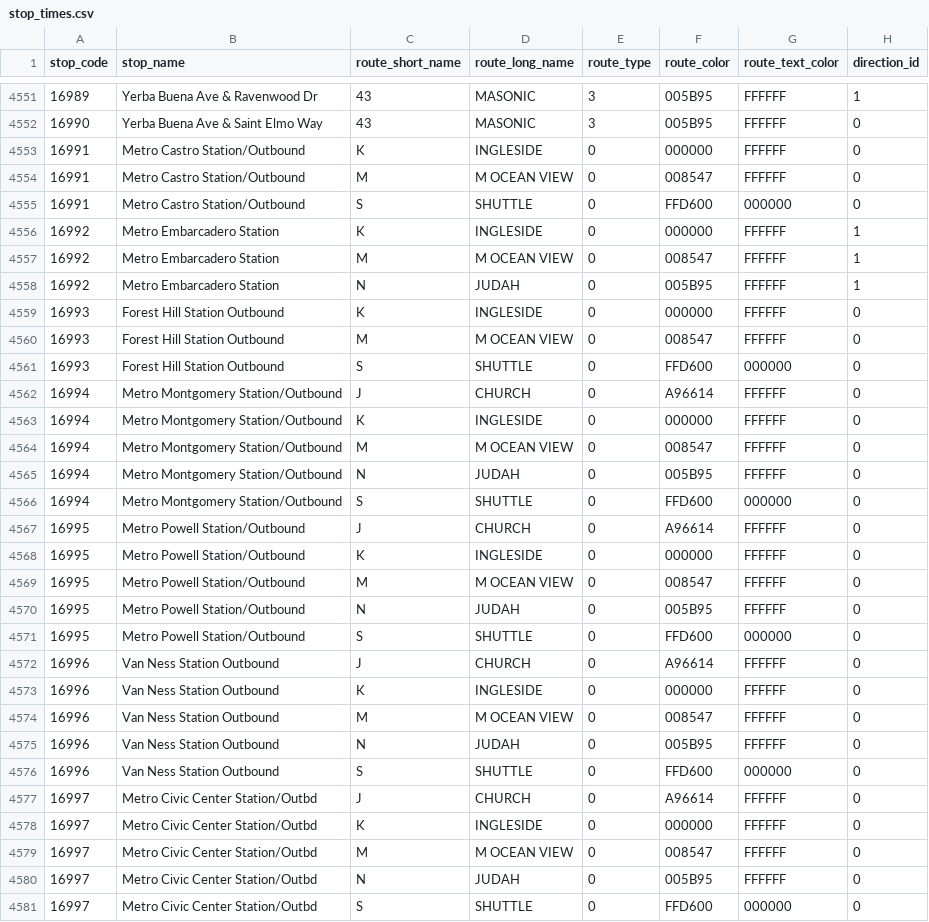
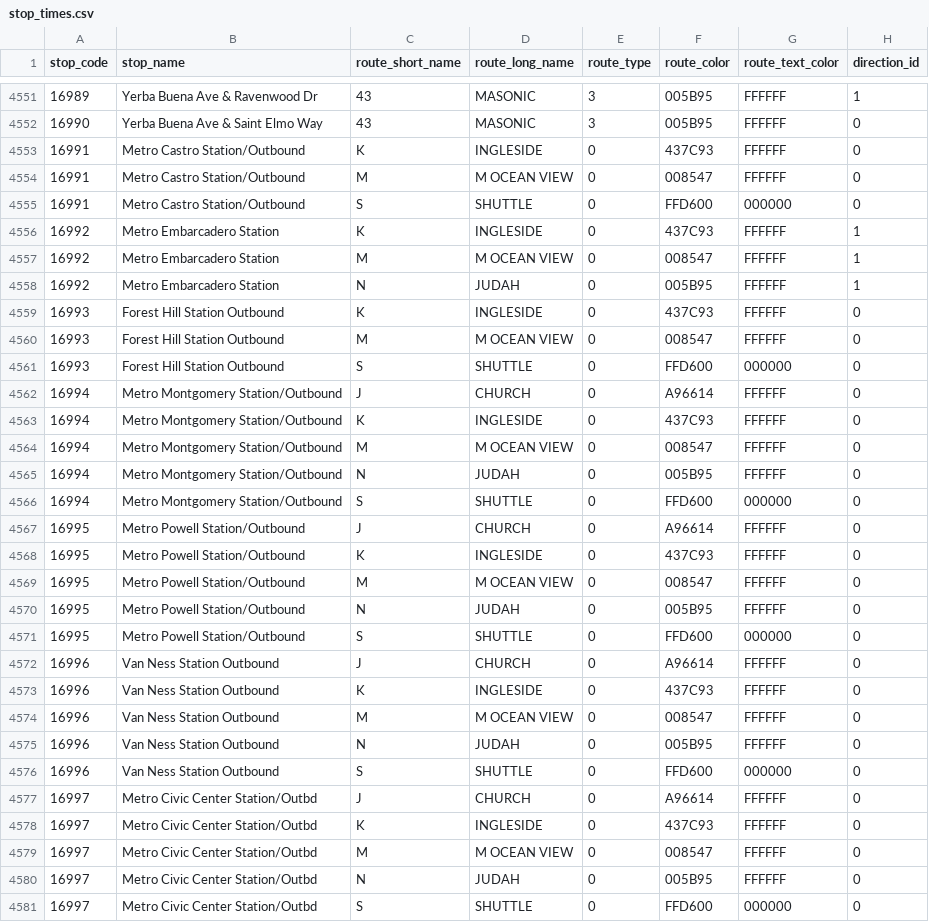
Before and after one commit to MingweiSamuel/muni-sign, a CSV file: data/stop_times.csv, drawn as a sheet; only a part is shown, gaps mark what is left out; the diff covers the shown part only; the diff names each change by its address in the sheet, - before the commit and + after, or states it on an @@ line.

```diff
--- a/data/stop_times.csv
+++ b/data/stop_times.csv
-F4553 (route_color): 000000
+F4553 (route_color): 437C93
-F4556 (route_color): 000000
+F4556 (route_color): 437C93
-F4559 (route_color): 000000
+F4559 (route_color): 437C93
-F4563 (route_color): 000000
+F4563 (route_color): 437C93
-F4568 (route_color): 000000
+F4568 (route_color): 437C93
-F4573 (route_color): 000000
+F4573 (route_color): 437C93
-F4578 (route_color): 000000
+F4578 (route_color): 437C93
```
Also changed, not shown: 77 edited cells elsewhere in this file, 1 other file.
